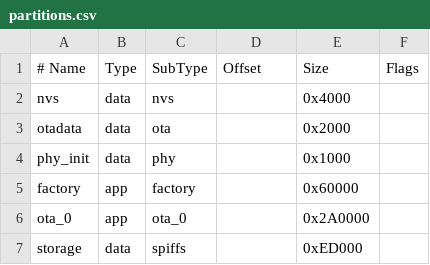
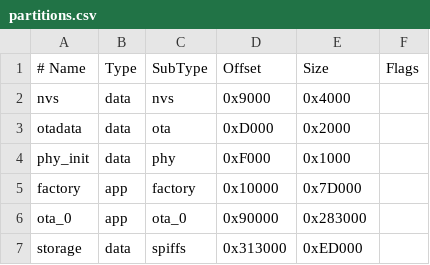
Before and after one commit to AkyirrDFaux/tamu, a CSV file: firmware/partitions.csv, drawn as a sheet; the diff names each change by its address in the sheet, - before the commit and + after, or states it on an @@ line.

Commit message:
firmware: factory grows to 500 KiB (BLE updater home), ota_0 pays 116 KiB, explicit offsets so the table and the flasher agree

```diff
--- a/firmware/partitions.csv
+++ b/firmware/partitions.csv
-D2 (Offset): (empty)
+D2 (Offset): 0x9000
-D3 (Offset): (empty)
+D3 (Offset): 0xD000
-D4 (Offset): (empty)
+D4 (Offset): 0xF000
-D5 (Offset): (empty)
+D5 (Offset): 0x10000
-E5 (Size): 0x60000
+E5 (Size): 0x7D000
-D6 (Offset): (empty)
+D6 (Offset): 0x90000
-E6 (Size): 0x2A0000
+E6 (Size): 0x283000
-D7 (Offset): (empty)
+D7 (Offset): 0x313000
```
